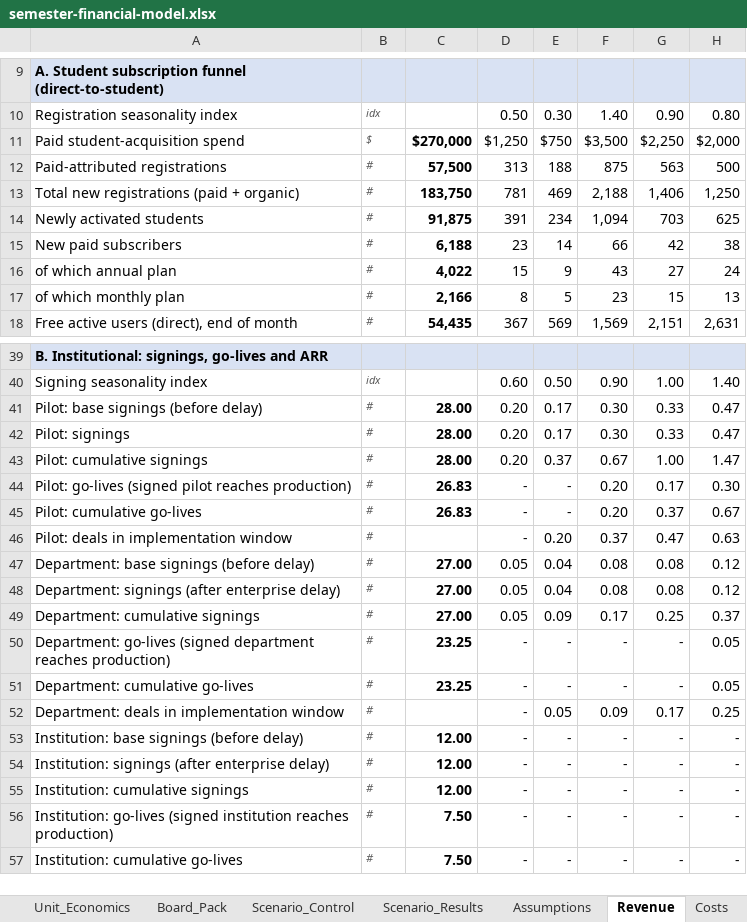
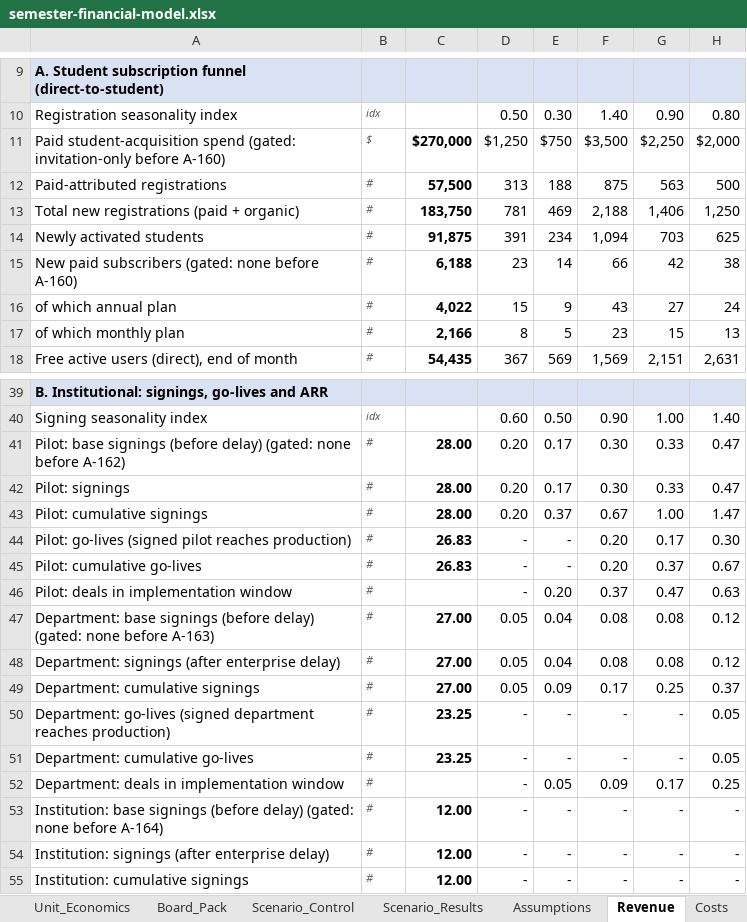
Before and after one commit to harrisonjrubin7-cmyk/semester, an Excel workbook: docs/finance/semester-financial-model.xlsx, sheet Revenue, drawn as a sheet; only a part is shown, gaps mark what is left out; the shorter side is filled out with more unchanged rows; values as stored, in another font and other column widths than the file's, no borders; the diff names each change by its address in the sheet, - before the commit and + after, or states it on an @@ line.

```diff
--- a/docs/finance/semester-financial-model.xlsx (sheet Revenue)
+++ b/docs/finance/semester-financial-model.xlsx (sheet Revenue)
-A11: …student-acquisition spend
+A11: …student-acquisition spend (gated: invitation-only before A-160)
-A15: New paid subscribers
+A15: New paid subscribers (gated: none before A-160)
-A41: …(before delay)
+A41: …(before delay) (gated: none before A-162)
-A47: …(before delay)
+A47: …(before delay) (gated: none before A-163)
-A53: …(before delay)
+A53: …(before delay) (gated: none before A-164)
```
Also changed, not shown: sheet Scenario_Results, sheet Scenario_Control, sheet Assumptions, sheet Checks, sheet README, formulas that keep their value, 10 other files.
